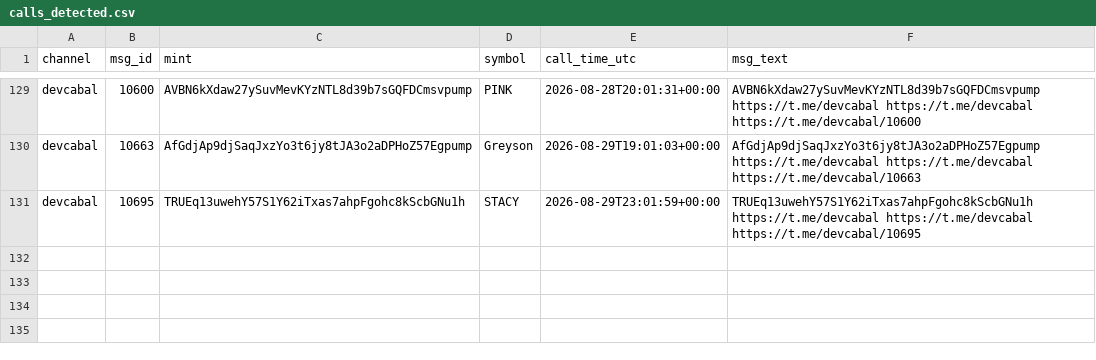
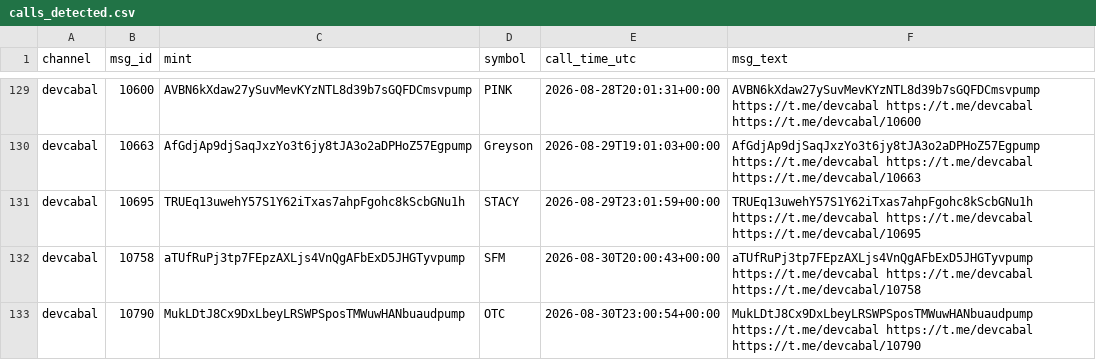
Before and after one commit to nikolan17/pumpfun-call-analyzer, a CSV file: calls_detected.csv, drawn as a sheet; only a part is shown, gaps mark what is left out.

```diff
--- a/calls_detected.csv
+++ b/calls_detected.csv
@@ -131 +131,3 @@ devcabal,10663,AfGdjAp9djSaqJxzYo3t6jy8tJA3o2aDPHoZ57Egpump,Greyson,2026-08-29T1
 devcabal,10695,TRUEq13uwehY57S1Y62iTxas7ahpFgohc8kScbGNu1h,STACY,2026-08-29T23:01:59+00:00,TRUEq13uwehY57S1Y62iTxas7ahpFgohc8kScbGNu1h https://t.me/devcabal https://t.me/devcabal https://t.me/devcabal/10695
+devcabal,10758,aTUfRuPj3tp7FEpzAXLjs4VnQgAFbExD5JHGTyvpump,SFM,2026-08-30T20:00:43+00:00,aTUfRuPj3tp7FEpzAXLjs4VnQgAFbExD5JHGTyvpump https://t.me/devcabal https://t.me/devcabal https://t.me/devcabal/10758
+devcabal,10790,MukLDtJ8Cx9DxLbeyLRSWPSposTMWuwHANbuaudpump,OTC,2026-08-30T23:00:54+00:00,MukLDtJ8Cx9DxLbeyLRSWPSposTMWuwHANbuaudpump https://t.me/devcabal https://t.me/devcabal https://t.me/devcabal/10790
```
Also changed, not shown: calls_analysis.csv, 1 other file.
